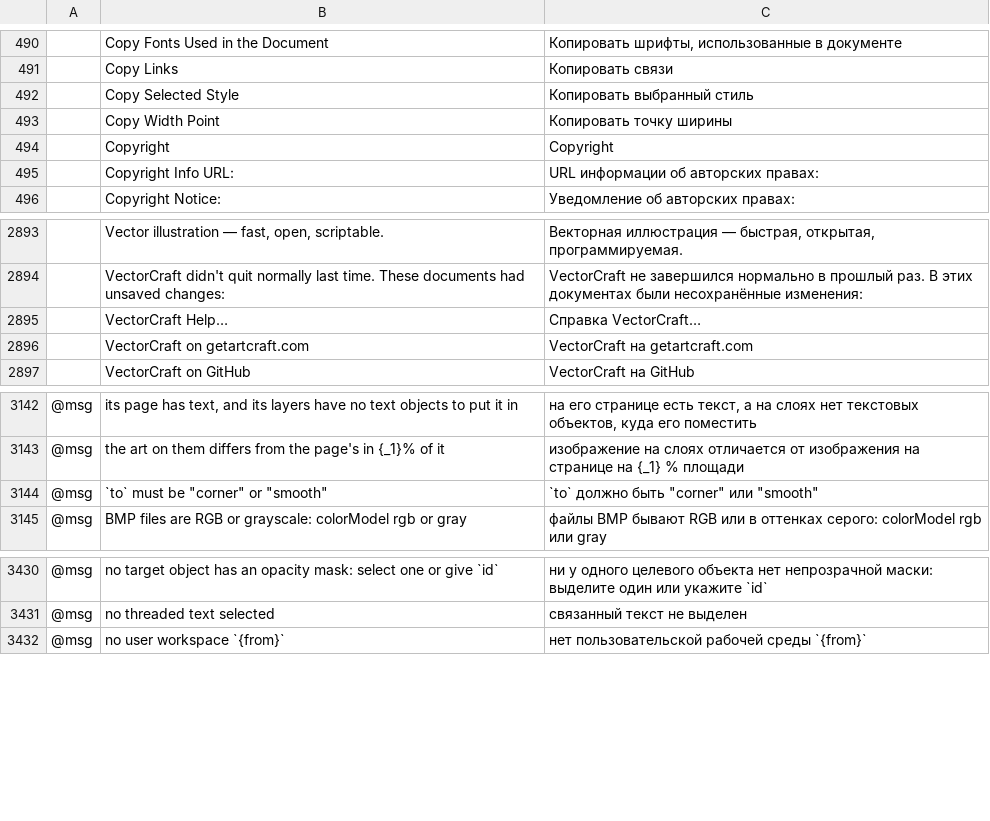
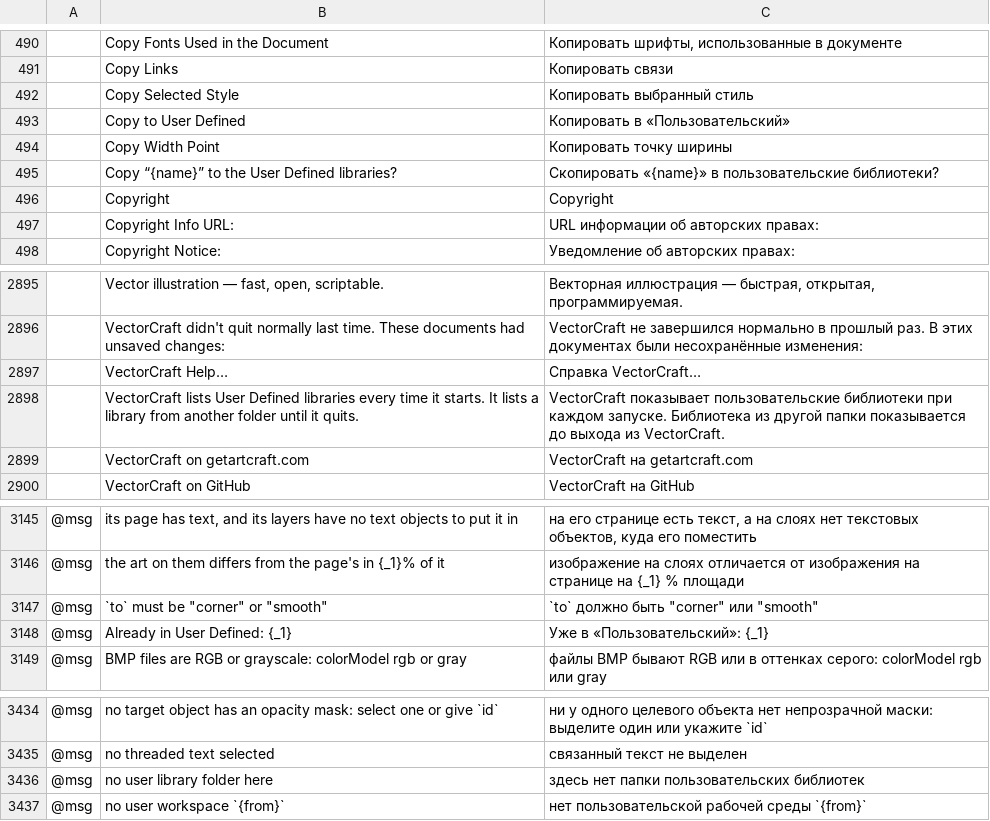
Before and after one commit to ngjoe-blip/vectorcraft, a TSV file: crates/ui-egui/src/i18n/ru.tsv, drawn as a sheet; only a part is shown, gaps mark what is left out; the diff names each change by its address in the sheet, - before the commit and + after, or states it on an @@ line.

Commit message:
Swatches: a library opened from elsewhere can be copied to User Defined
When File › Open or Other Library… opens a swatch library from outside
the User Defined folder, the desktop app asks whether to copy it there.
VectorCraft lists the copy as a User Defined library every time it
starts. A library file is copied as it is; the swatches of a document
and a library loaded from data are written as a .vcswatches file. The
copy gets a name that no file in the folder has. When a file with the
same extension and bytes is already there, that file is used and the
status bar reads "Already in User Defined: <name>". A Color Guide
limited to the loaded library is limited to the copy, and until the app
quits, commands given the loaded id use the copy.

Opening a file with the same extension and bytes as a User Defined
library, such as the original of a copy, opens the User Defined
library without asking. Graphic style libraries open the same way.

swatch.library.copyToUser does the same for agents. It is disabled
without a user library folder; the web build has none and does not ask.

```diff
--- a/crates/ui-egui/src/i18n/ru.tsv
+++ b/crates/ui-egui/src/i18n/ru.tsv
+row 493:  | Copy to User Defined | Копировать в «Пользовательский»
+row 495:  | Copy “{name}” to the User Defined libraries? | Скопировать «{name}» в пользовательские библиотеки?
+row 2898:  | VectorCraft lists User Defined libraries every time it starts. It lists a library from another folder until it quits. | VectorCraft показывает пользовательские библиотеки при каждом запуске. Библиотека из другой папки показывается до выхода из VectorCraft.
+row 3148: @msg | Already in User Defined: {_1} | Уже в «Пользовательский»: {_1}
+row 3436: @msg | no user library folder here | здесь нет папки пользовательских библиотек
```
Also changed, not shown: crates/ui-egui/src/i18n/es.tsv, crates/ui-egui/src/i18n/fr.tsv, 19 other files.
